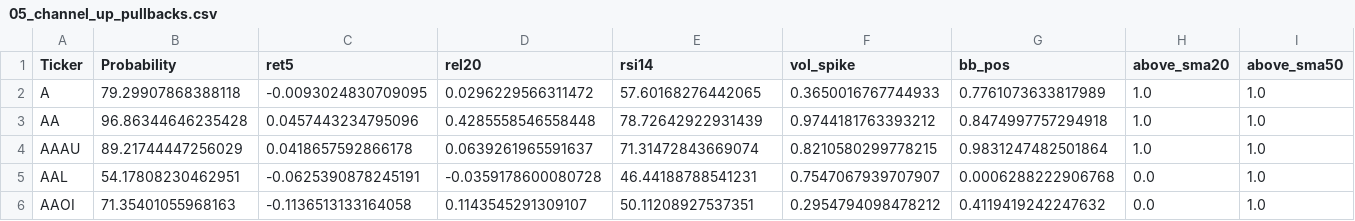
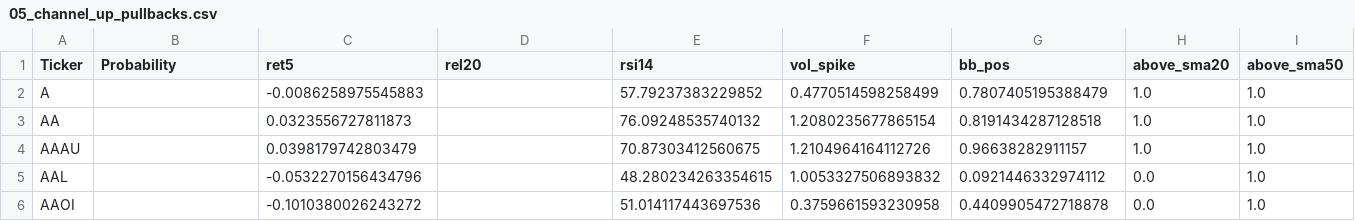
Before and after one commit to mox0716/Swing_Auto_Hybrid, a CSV file: out/05_channel_up_pullbacks.csv, drawn as a sheet; only a part is shown; the diff covers the shown part only; the diff names each change by its address in the sheet, - before the commit and + after, or states it on an @@ line.

```diff
--- a/out/05_channel_up_pullbacks.csv
+++ b/out/05_channel_up_pullbacks.csv
-B2 (Probability): 79.29907868388118
+B2 (Probability): (empty)
-C2 (ret5): -0.0093024830709095
+C2 (ret5): -0.0086258975545883
-D2 (rel20): 0.0296229566311472
+D2 (rel20): (empty)
-E2 (rsi14): 57.60168276442065
+E2 (rsi14): 57.79237383229852
-F2 (vol_spike): 0.3650016767744933
+F2 (vol_spike): 0.4770514598258499
-G2 (bb_pos): 0.7761073633817989
+G2 (bb_pos): 0.7807405195388479
-B3 (Probability): 96.86344646235428
+B3 (Probability): (empty)
-C3 (ret5): 0.0457443234795096
+C3 (ret5): 0.0323556727811873
-D3 (rel20): 0.4285558546558448
+D3 (rel20): (empty)
-E3 (rsi14): 78.72642922931439
+E3 (rsi14): 76.09248535740132
-F3 (vol_spike): 0.9744181763393212
+F3 (vol_spike): 1.2080235677865154
-G3 (bb_pos): 0.8474997757294918
+G3 (bb_pos): 0.8191434287128518
-B4 (Probability): 89.21744447256029
+B4 (Probability): (empty)
-C4 (ret5): 0.0418657592866178
+C4 (ret5): 0.0398179742803479
-D4 (rel20): 0.0639261965591637
+D4 (rel20): (empty)
-E4 (rsi14): 71.31472843669074
+E4 (rsi14): 70.87303412560675
-F4 (vol_spike): 0.8210580299778215
+F4 (vol_spike): 1.2104964164112726
-G4 (bb_pos): 0.9831247482501864
+G4 (bb_pos): 0.96638282911157
-B5 (Probability): 54.17808230462951
+B5 (Probability): (empty)
-C5 (ret5): -0.0625390878245191
+C5 (ret5): -0.0532270156434796
-D5 (rel20): -0.0359178600080728
+D5 (rel20): (empty)
-E5 (rsi14): 46.44188788541231
+E5 (rsi14): 48.280234263354615
-F5 (vol_spike): 0.7547067939707907
+F5 (vol_spike): 1.0053327506893832
-G5 (bb_pos): 0.0006288222906768
+G5 (bb_pos): 0.0921446332974112
-B6 (Probability): 71.35401055968163
+B6 (Probability): (empty)
-C6 (ret5): -0.1136513133164058
+C6 (ret5): -0.1010380026243272
-D6 (rel20): 0.1143545291309107
+D6 (rel20): (empty)
-E6 (rsi14): 50.11208927537351
+E6 (rsi14): 51.014117443697536
-F6 (vol_spike): 0.2954794098478212
+F6 (vol_spike): 0.3759661593230958
-G6 (bb_pos): 0.4119419242247632
+G6 (bb_pos): 0.4409905472718878
```
Also changed, not shown: 74 edited cells elsewhere in this file, out/04_most_active_liquid.csv.
